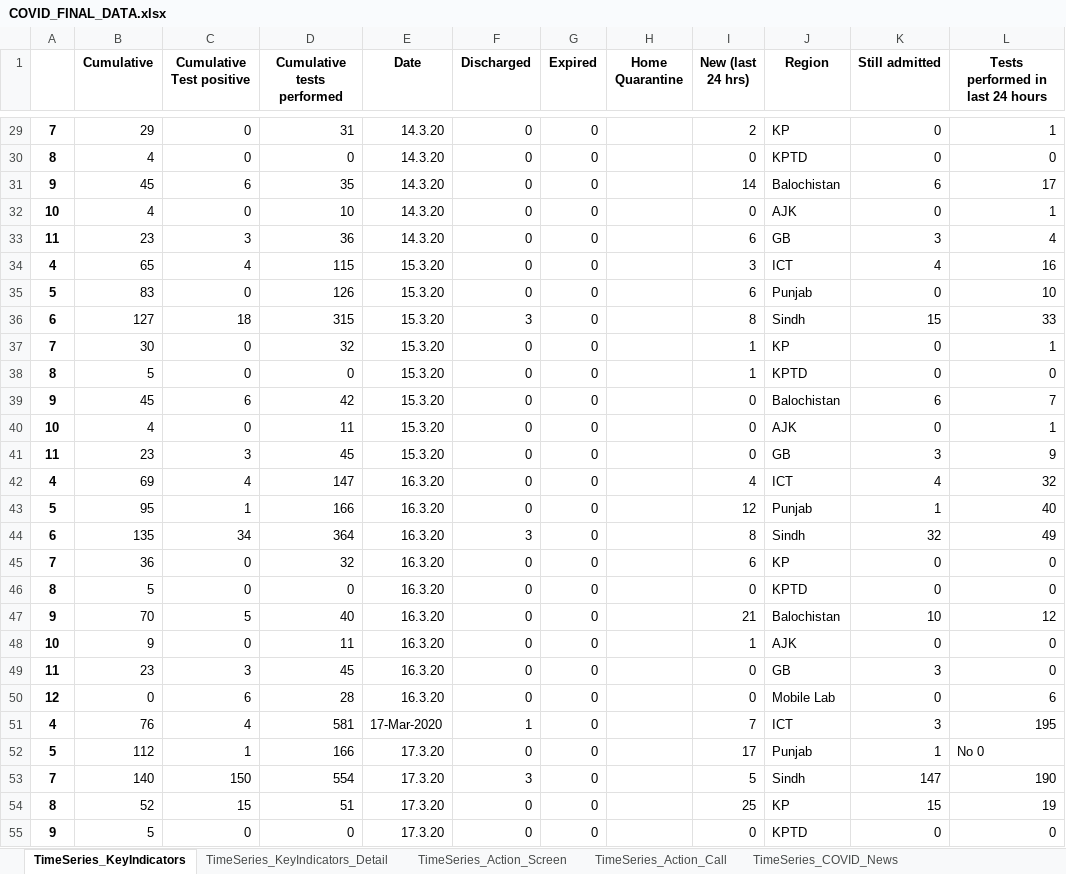
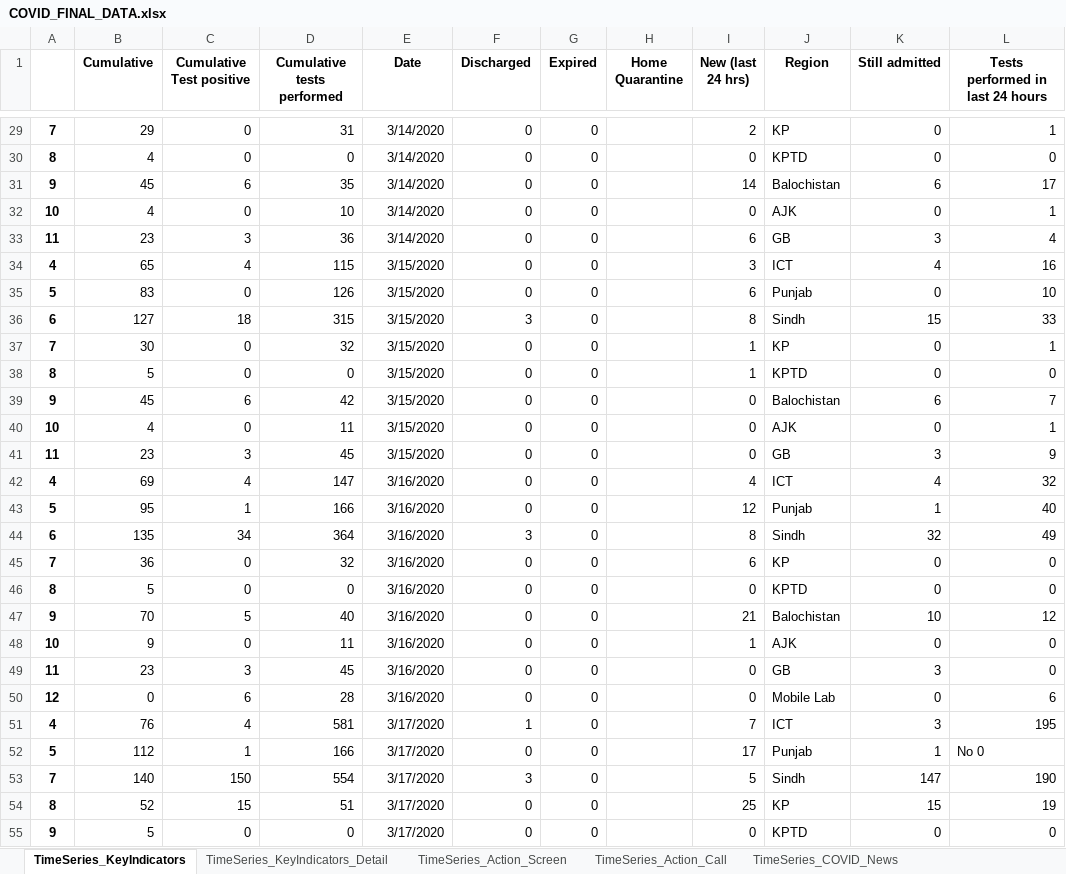
Before and after one commit to hassanaftab93/Covid-19-Analysis-Pakistan, an Excel workbook: COVID-Data-2020/COVID_FINAL_DATA.xlsx, sheet TimeSeries_KeyIndicators, drawn as a sheet; only a part is shown, gaps mark what is left out; values as stored, in another font and other column widths than the file's, no borders; the diff covers the shown part only; the diff names each change by its address in the sheet, - before the commit and + after, or states it on an @@ line.

```diff
--- a/COVID-Data-2020/COVID_FINAL_DATA.xlsx (sheet TimeSeries_KeyIndicators)
+++ b/COVID-Data-2020/COVID_FINAL_DATA.xlsx (sheet TimeSeries_KeyIndicators)
-E29:E33 (Date): 14.3.20
+E29:E33 (Date): 3/14/2020
-E34:E41 (Date): 15.3.20
+E34:E41 (Date): 3/15/2020
-E42:E50 (Date): 16.3.20
+E42:E50 (Date): 3/16/2020
-E51 (Date): 17-Mar-2020
+E51 (Date): 3/17/2020
-E52:E55 (Date): 17.3.20
+E52:E55 (Date): 3/17/2020
```
Also changed, not shown: 616 edited cells elsewhere in this sheet, 1 other file.
